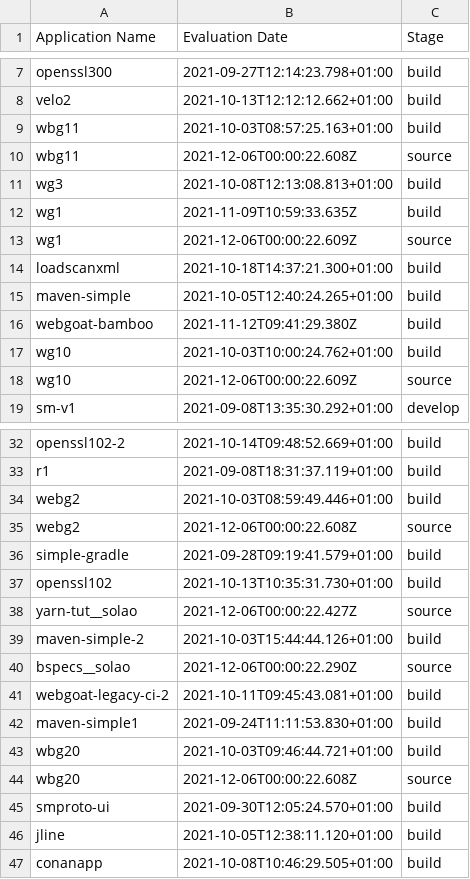
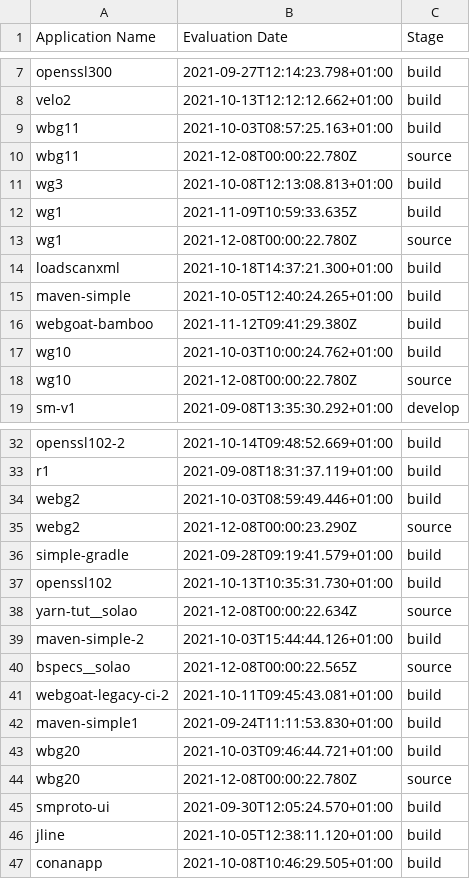
Before and after one commit to sotudeko/mgen, a CSV file: applicationevaluations.csv, drawn as a sheet; only a part is shown, gaps mark what is left out.

```diff
--- a/applicationevaluations.csv
+++ b/applicationevaluations.csv
@@ -9,6 +9,6 @@ velo2,2021-10-13T12:12:12.662+01:00,build
 wbg11,2021-10-03T08:57:25.163+01:00,build
-wbg11,2021-12-06T00:00:22.608Z,source
+wbg11,2021-12-08T00:00:22.780Z,source
 wg3,2021-10-08T12:13:08.813+01:00,build
 wg1,2021-11-09T10:59:33.635Z,build
-wg1,2021-12-06T00:00:22.609Z,source
+wg1,2021-12-08T00:00:22.780Z,source
 loadscanxml,2021-10-18T14:37:21.300+01:00,build
@@ -17,3 +17,3 @@ webgoat-bamboo,2021-11-12T09:41:29.380Z,build
 wg10,2021-10-03T10:00:24.762+01:00,build
-wg10,2021-12-06T00:00:22.609Z,source
+wg10,2021-12-08T00:00:22.780Z,source
 sm-v1,2021-09-08T13:35:30.292+01:00,develop
@@ -34,8 +34,8 @@ r1,2021-09-08T18:31:37.119+01:00,build
 webg2,2021-10-03T08:59:49.446+01:00,build
-webg2,2021-12-06T00:00:22.608Z,source
+webg2,2021-12-08T00:00:23.290Z,source
 simple-gradle,2021-09-28T09:19:41.579+01:00,build
 openssl102,2021-10-13T10:35:31.730+01:00,build
-yarn-tut__solao,2021-12-06T00:00:22.427Z,source
+yarn-tut__solao,2021-12-08T00:00:22.634Z,source
 maven-simple-2,2021-10-03T15:44:44.126+01:00,build
-bspecs__solao,2021-12-06T00:00:22.290Z,source
+bspecs__solao,2021-12-08T00:00:22.565Z,source
 webgoat-legacy-ci-2,2021-10-11T09:45:43.081+01:00,build
@@ -43,3 +43,3 @@ maven-simple1,2021-09-24T11:11:53.830+01:00,build
 wbg20,2021-10-03T09:46:44.721+01:00,build
-wbg20,2021-12-06T00:00:22.608Z,source
+wbg20,2021-12-08T00:00:22.780Z,source
 smproto-ui,2021-09-30T12:05:24.570+01:00,build
```
Also changed, not shown: 15 other files.
